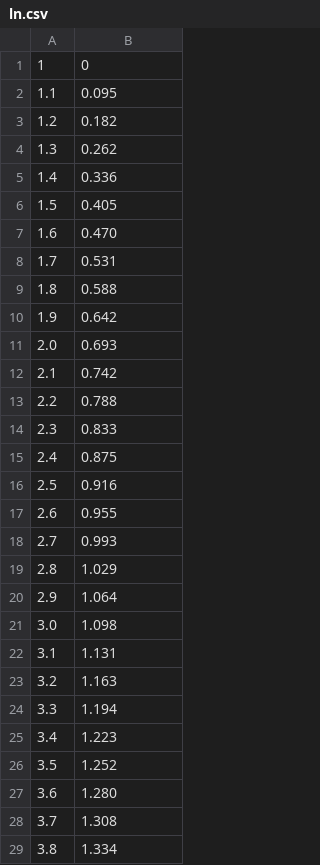
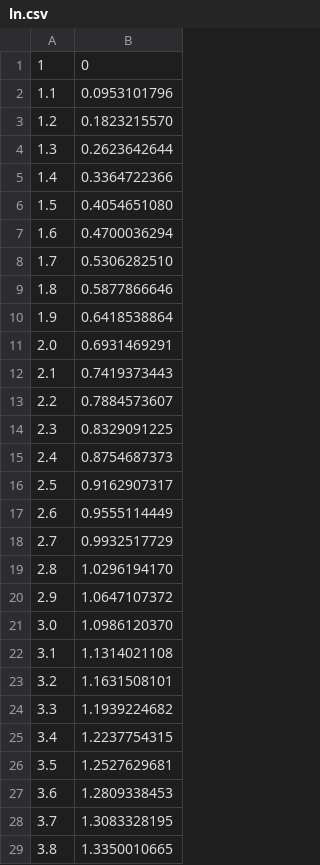
Before and after one commit to RedGry/TPO-LAB-2, a CSV file: csv/ln.csv, drawn as a sheet; only a part is shown; the diff covers the shown part only.

```diff
--- a/csv/ln.csv
+++ b/csv/ln.csv
@@ -1,29 +1,29 @@
 1,0
-1.1,0.095
-1.2,0.182
-1.3,0.262
-1.4,0.336
-1.5,0.405
-1.6,0.470
-1.7,0.531
-1.8,0.588
-1.9,0.642
-2.0,0.693
-2.1,0.742
-2.2,0.788
-2.3,0.833
-2.4,0.875
-2.5,0.916
-2.6,0.955
-2.7,0.993
-2.8,1.029
-2.9,1.064
-3.0,1.098
-3.1,1.131
-3.2,1.163
-3.3,1.194
-3.4,1.223
-3.5,1.252
-3.6,1.280
-3.7,1.308
-3.8,1.334
+1.1,0.0953101796
+1.2,0.1823215570
+1.3,0.2623642644
+1.4,0.3364722366
+1.5,0.4054651080
+1.6,0.4700036294
+1.7,0.5306282510
+1.8,0.5877866646
+1.9,0.6418538864
+2.0,0.6931469291
+2.1,0.7419373443
+2.2,0.7884573607
+2.3,0.8329091225
+2.4,0.8754687373
+2.5,0.9162907317
+2.6,0.9555114449
+2.7,0.9932517729
+2.8,1.0296194170
+2.9,1.0647107372
+3.0,1.0986120370
+3.1,1.1314021108
+3.2,1.1631508101
+3.3,1.1939224682
+3.4,1.2237754315
+3.5,1.2527629681
+3.6,1.2809338453
+3.7,1.3083328195
+3.8,1.3350010665
```
Also changed, not shown: 162 edited cells elsewhere in this file, csv/cos.csv, csv/log10.csv, 9 other files.
